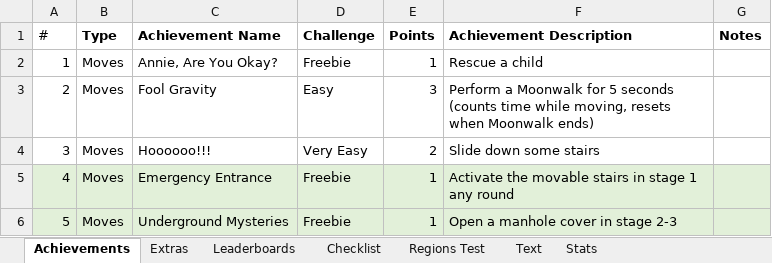
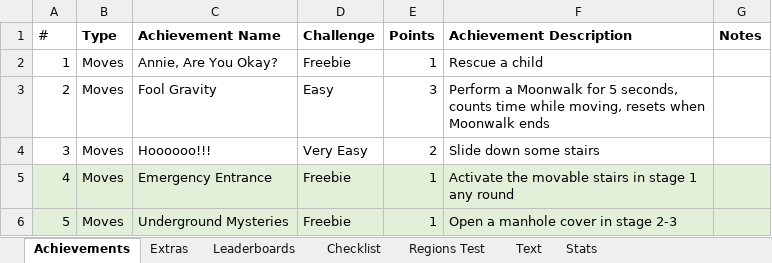
Before and after one commit to Etron-RA/RetroAchievements, an Excel workbook: Backup Code/Michael Jackson's Moonwalker (Mega Drive)/Michael Jackson's Moonwalker plan.xlsx, sheet Achievements, drawn as a sheet; only a part is shown; values as stored, in another font and other column widths than the file's, no borders; the diff covers the shown part only; the diff names each change by its address in the sheet, - before the commit and + after, or states it on an @@ line.

```diff
--- a/Backup Code/Michael Jackson's Moonwalker (Mega Drive)/Michael Jackson's Moonwalker plan.xlsx (sheet Achievements)
+++ b/Backup Code/Michael Jackson's Moonwalker (Mega Drive)/Michael Jackson's Moonwalker plan.xlsx (sheet Achievements)
-F3 (Achievement Description): …for 5 seconds (counts time while moving, resets when Moonwalk ends)
+F3 (Achievement Description): …for 5 seconds, counts time while moving, resets when Moonwalk ends
```
Also changed, not shown: 19 edited cells elsewhere in this sheet, sheet Text, sheet Checklist, 1 other file.
